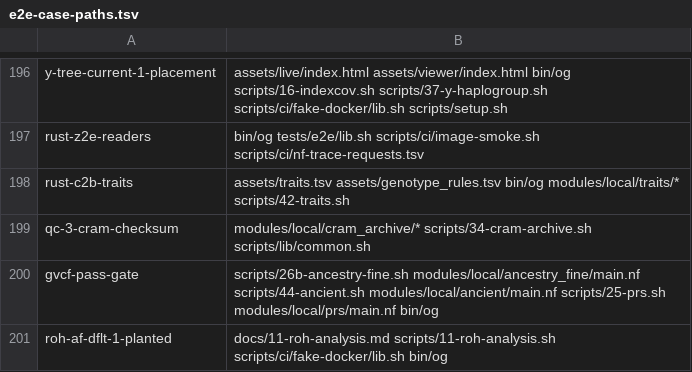
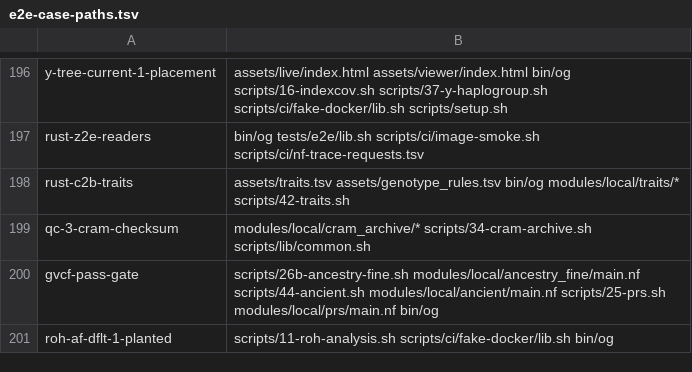
Before and after one commit to GeiserX/OwnGenome, a TSV file: scripts/ci/e2e-case-paths.tsv, drawn as a sheet; only a part is shown, gaps mark what is left out.

```diff
--- a/scripts/ci/e2e-case-paths.tsv
+++ b/scripts/ci/e2e-case-paths.tsv
@@ -200,2 +200,2 @@ qc-3-cram-checksum	modules/local/cram_archive/* scripts/34-cram-archive.sh scrip
 gvcf-pass-gate	scripts/26b-ancestry-fine.sh modules/local/ancestry_fine/main.nf scripts/44-ancient.sh modules/local/ancient/main.nf scripts/25-prs.sh modules/local/prs/main.nf bin/og
-roh-af-dflt-1-planted	docs/11-roh-analysis.md scripts/11-roh-analysis.sh scripts/ci/fake-docker/lib.sh bin/og
+roh-af-dflt-1-planted	scripts/11-roh-analysis.sh scripts/ci/fake-docker/lib.sh bin/og
```
Also changed, not shown: assets/output_contract.tsv, 1 other file.
